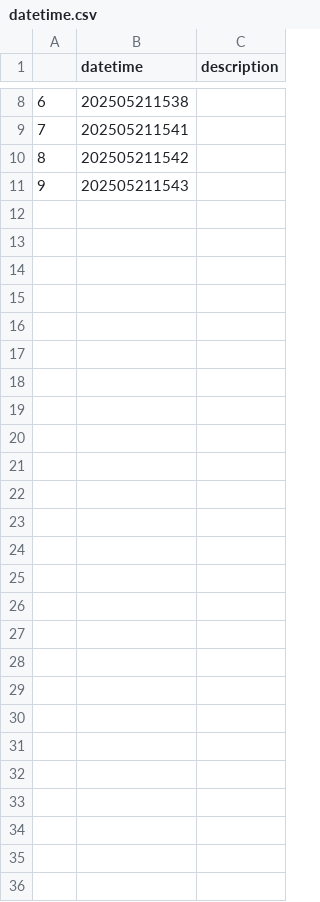
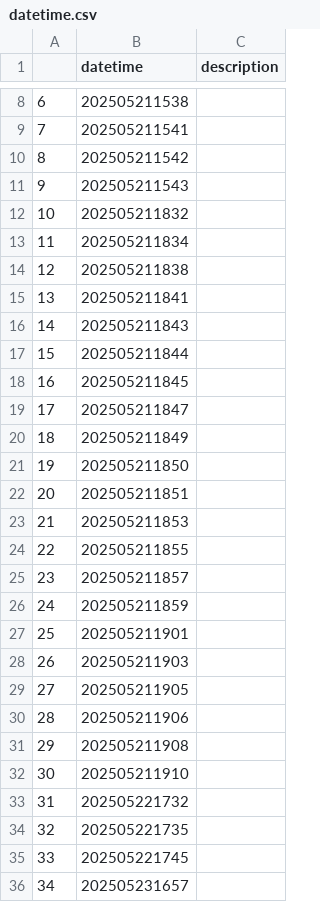
Before and after one commit to yjun0915/Lab_temp, a CSV file: ThorLabs/Hong_Ou_Mandel/data/datetime.csv, drawn as a sheet; only a part is shown, gaps mark what is left out; the diff names each change by its address in the sheet, - before the commit and + after, or states it on an @@ line.

Commit message:
new data

```diff
--- a/ThorLabs/Hong_Ou_Mandel/data/datetime.csv
+++ b/ThorLabs/Hong_Ou_Mandel/data/datetime.csv
+row 12: 10 | 202505211832
+row 13: 11 | 202505211834
+row 14: 12 | 202505211838
+row 15: 13 | 202505211841
+row 16: 14 | 202505211843
+row 17: 15 | 202505211844
+row 18: 16 | 202505211845
+row 19: 17 | 202505211847
+row 20: 18 | 202505211849
+row 21: 19 | 202505211850
+row 22: 20 | 202505211851
+row 23: 21 | 202505211853
+row 24: 22 | 202505211855
+row 25: 23 | 202505211857
+row 26: 24 | 202505211859
+row 27: 25 | 202505211901
+row 28: 26 | 202505211903
+row 29: 27 | 202505211905
+row 30: 28 | 202505211906
+row 31: 29 | 202505211908
+row 32: 30 | 202505211910
+row 33: 31 | 202505221732
+row 34: 32 | 202505221735
+row 35: 33 | 202505221745
+row 36: 34 | 202505231657
```
Also changed, not shown: 50 other files.
